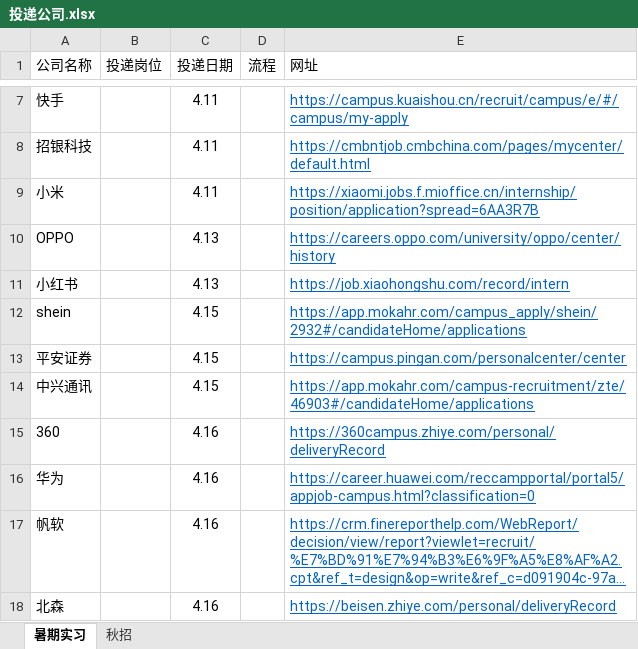
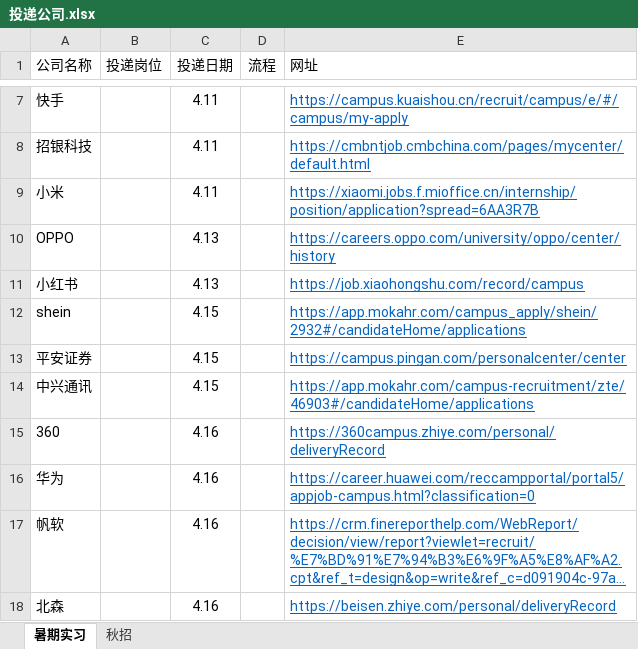
Before and after one commit to Akihi7777/interview, an Excel workbook: 简历投递/投递公司.xlsx, sheet 暑期实习, drawn as a sheet; only a part is shown, gaps mark what is left out; long unchanged cells end in …; values as stored, in another font and other column widths than the file's, no borders; the diff names each change by its address in the sheet, - before the commit and + after, or states it on an @@ line.

```diff
--- a/简历投递/投递公司.xlsx (sheet 暑期实习)
+++ b/简历投递/投递公司.xlsx (sheet 暑期实习)
-E11 (网址): https://job.xiaohongshu.com/record/intern
+E11 (网址): https://job.xiaohongshu.com/record/campus
```
